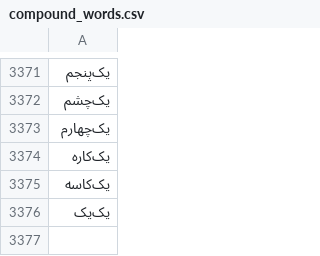
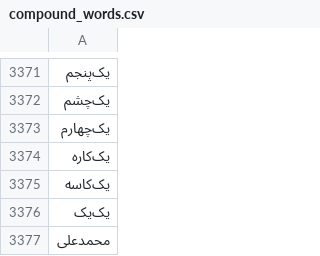
Before and after one commit to amirivojdan/shekar, a CSV file: shekar/data/files/compound_words.csv, drawn as a sheet; only a part is shown, gaps mark what is left out; the diff names each change by its address in the sheet, - before the commit and + after, or states it on an @@ line.

```diff
--- a/shekar/data/files/compound_words.csv
+++ b/shekar/data/files/compound_words.csv
+row 3377: محمد‌علی
```
Also changed, not shown: shekar/data/files/verbs.csv, 6 other files.
